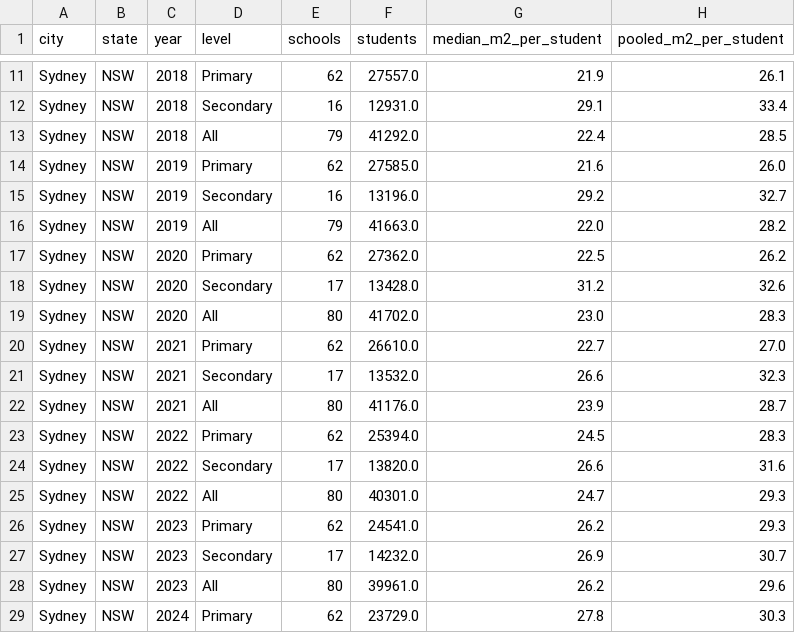
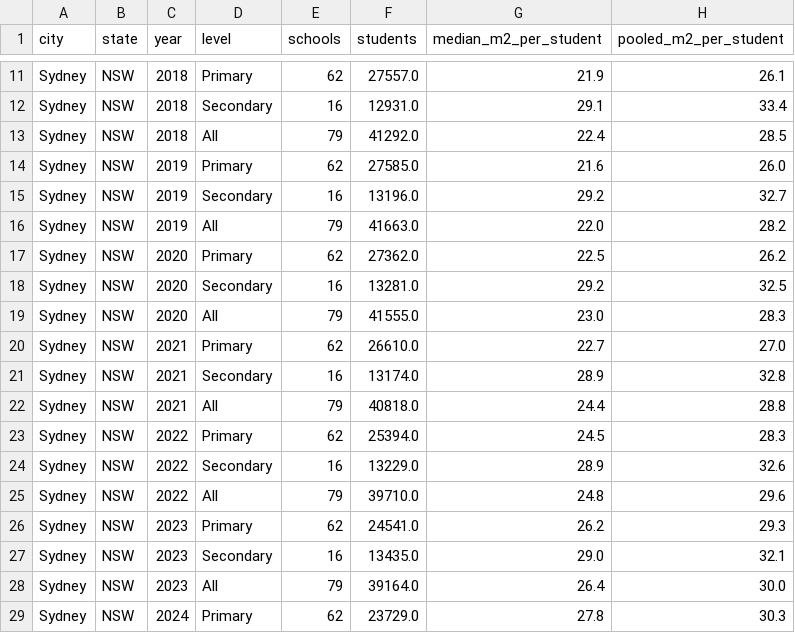
Before and after one commit to cjmuldoon/plotlay-schools-nsw-sa, a CSV file: data/comparison/09_inner_city_median_by_year.csv, drawn as a sheet; only a part is shown, gaps mark what is left out; the diff covers the shown part only.

```diff
--- a/data/comparison/09_inner_city_median_by_year.csv
+++ b/data/comparison/09_inner_city_median_by_year.csv
@@ -17,13 +17,13 @@ Sydney,NSW,2019,All,79,41663.0,22.0,28.2
 Sydney,NSW,2020,Primary,62,27362.0,22.5,26.2
-Sydney,NSW,2020,Secondary,17,13428.0,31.2,32.6
-Sydney,NSW,2020,All,80,41702.0,23.0,28.3
+Sydney,NSW,2020,Secondary,16,13281.0,29.2,32.5
+Sydney,NSW,2020,All,79,41555.0,23.0,28.3
 Sydney,NSW,2021,Primary,62,26610.0,22.7,27.0
-Sydney,NSW,2021,Secondary,17,13532.0,26.6,32.3
-Sydney,NSW,2021,All,80,41176.0,23.9,28.7
+Sydney,NSW,2021,Secondary,16,13174.0,28.9,32.8
+Sydney,NSW,2021,All,79,40818.0,24.4,28.8
 Sydney,NSW,2022,Primary,62,25394.0,24.5,28.3
-Sydney,NSW,2022,Secondary,17,13820.0,26.6,31.6
-Sydney,NSW,2022,All,80,40301.0,24.7,29.3
+Sydney,NSW,2022,Secondary,16,13229.0,28.9,32.6
+Sydney,NSW,2022,All,79,39710.0,24.8,29.6
 Sydney,NSW,2023,Primary,62,24541.0,26.2,29.3
-Sydney,NSW,2023,Secondary,17,14232.0,26.9,30.7
-Sydney,NSW,2023,All,80,39961.0,26.2,29.6
+Sydney,NSW,2023,Secondary,16,13435.0,29.0,32.1
+Sydney,NSW,2023,All,79,39164.0,26.4,30.0
 Sydney,NSW,2024,Primary,62,23729.0,27.8,30.3
```
Also changed, not shown: 8 edited cells elsewhere in this file, data/comparison/07_inner_city_schools.csv, data/comparison/10_inner_city_summary.csv, 17 other files.
